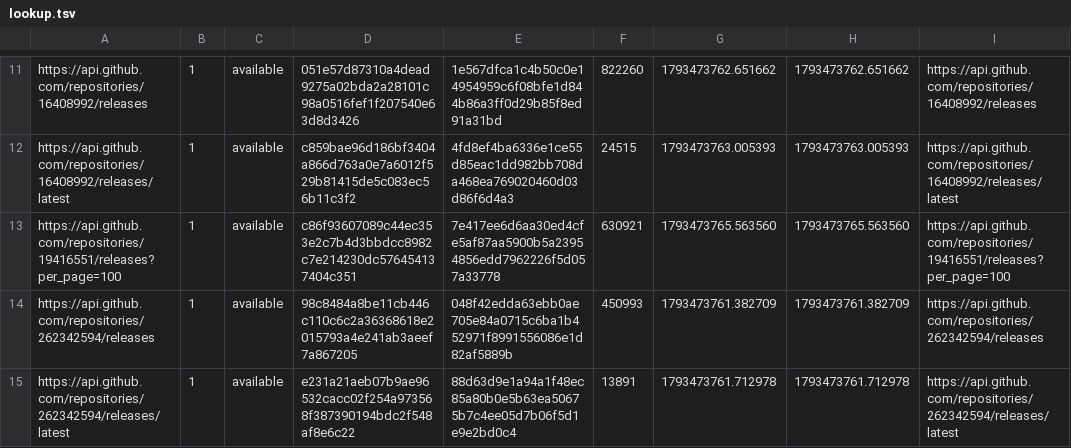
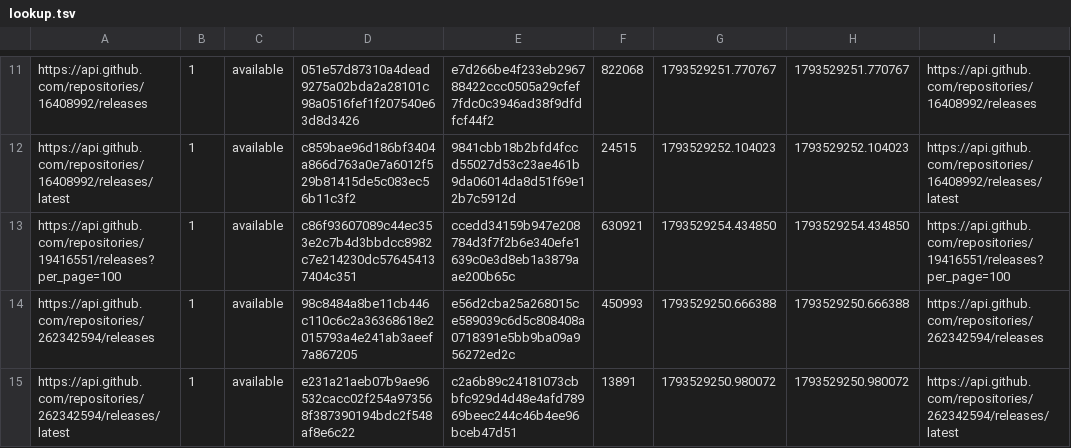
Before and after one commit to mareklangiewicz/AM, a TSV file: lookup.tsv, drawn as a sheet; only a part is shown, gaps mark what is left out; the diff covers the shown part only; the diff names each change by its address in the sheet, - before the commit and + after, or states it on an @@ line.

```diff
--- a/lookup.tsv
+++ b/lookup.tsv
-E11: 1e567dfca1c4b50c0e14954959c6f08bfe1d844b86a3ff0d29b85f8ed91a31bd
+E11: e7d266be4f233eb296788422ccc0505a29cfef7fdc0c3946ad38f9dfdfcf44f2
-F11: 822260
+F11: 822068
-G11: 1793473762.651662
+G11: 1793529251.770767
-H11: 1793473762.651662
+H11: 1793529251.770767
-E12: 4fd8ef4ba6336e1ce55d85eac1dd982bb708da468ea769020460d03d86f6d4a3
+E12: 9841cbb18b2bfd4fccd55027d53c23ae461b9da06014da8d51f69e12b7c5912d
-G12: 1793473763.005393
+G12: 1793529252.104023
-H12: 1793473763.005393
+H12: 1793529252.104023
-E13: 7e417ee6d6aa30ed4cfe5af87aa5900b5a23954856edd7962226f5d057a33778
+E13: ccedd34159b947e208784d3f7f2b6e340efe1639c0e3d8eb1a3879aae200b65c
-G13: 1793473765.563560
+G13: 1793529254.434850
-H13: 1793473765.563560
+H13: 1793529254.434850
-E14: 048f42edda63ebb0ae705e84a0715c6ba1b452971f8991556086e1d82af5889b
+E14: e56d2cba25a268015ce589039c6d5c808408a0718391e5bb9ba09a956272ed2c
-G14: 1793473761.382709
+G14: 1793529250.666388
-H14: 1793473761.382709
+H14: 1793529250.666388
-E15: 88d63d9e1a94a1f48ec85a80b0e5b63ea50675b7c4ee05d7b06f5d1e9e2bd0c4
+E15: c2a6b89c24181073cbbfc929d4d48e4afd78969beec244c46b4ee96bceb47d51
-G15: 1793473761.712978
+G15: 1793529250.980072
-H15: 1793473761.712978
+H15: 1793529250.980072
```
Also changed, not shown: 34 edited cells elsewhere in this file, 8 other files.
